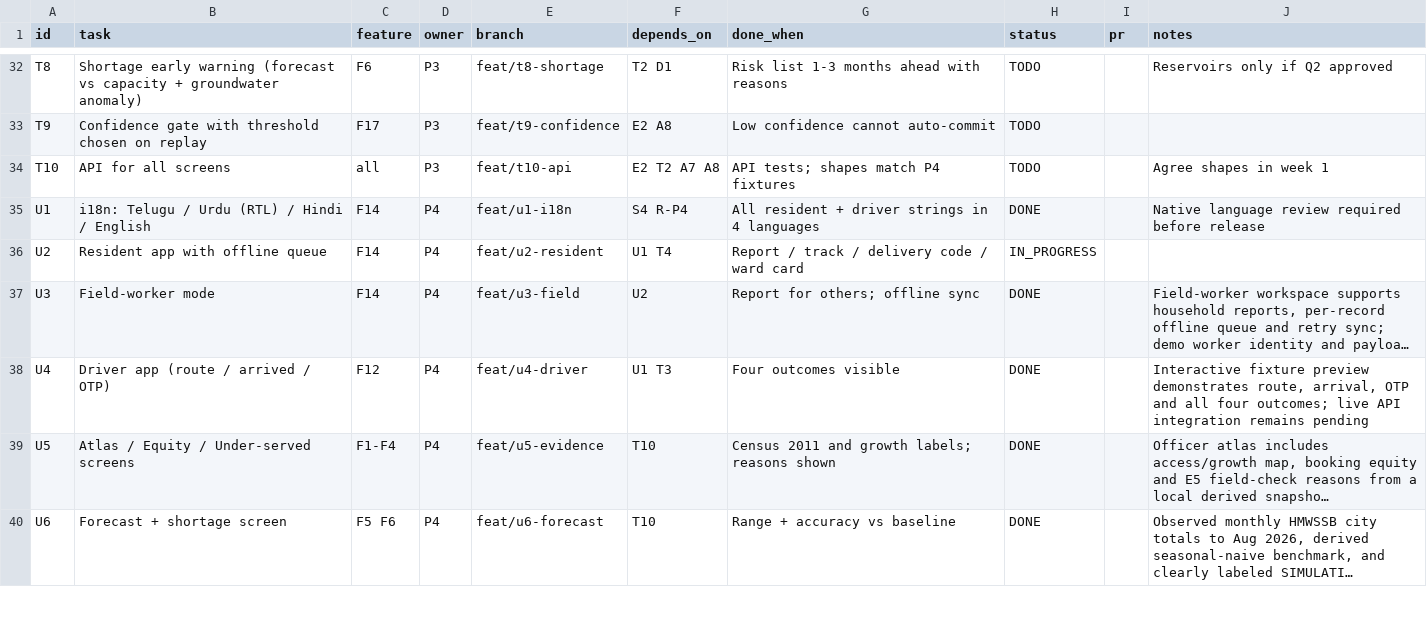
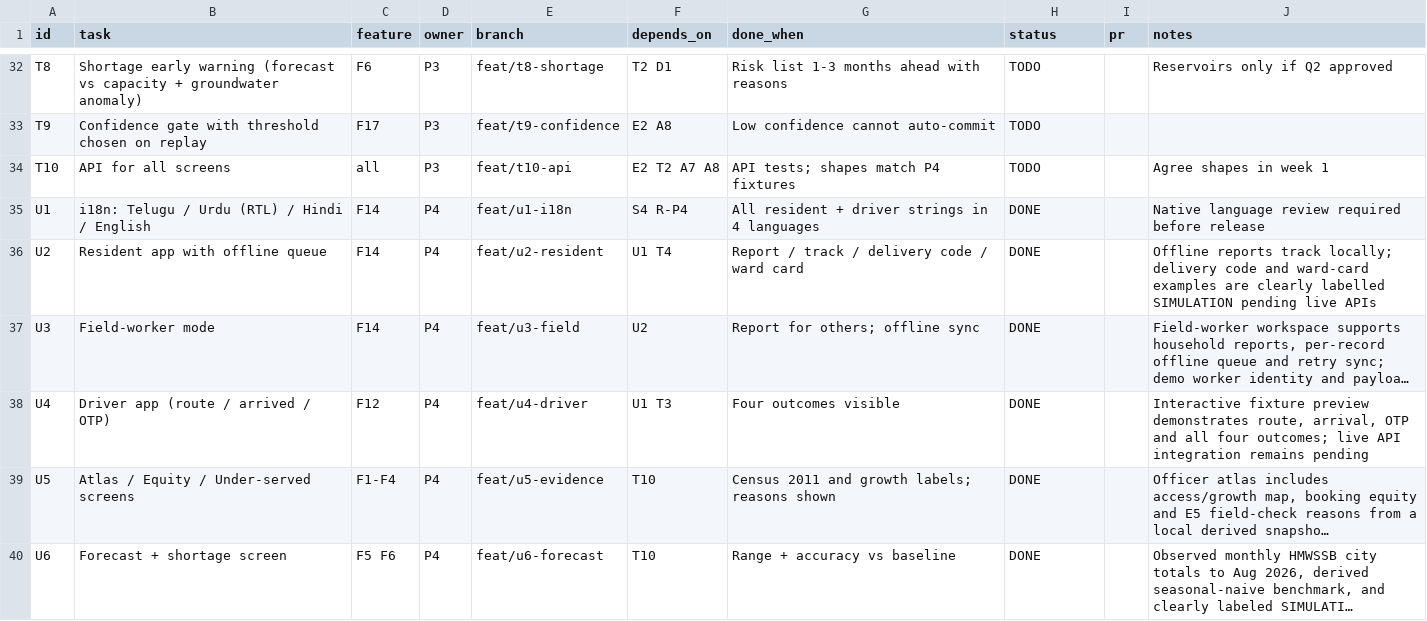
Before and after one commit to Tabsirshaikh/jallekha, a CSV file: docs/features.csv, drawn as a sheet; only a part is shown, gaps mark what is left out; long unchanged cells end in …; the diff covers the shown part only; the diff names each change by its address in the sheet, - before the commit and + after, or states it on an @@ line.

```diff
--- a/docs/features.csv
+++ b/docs/features.csv
-H36 (status): IN_PROGRESS
+H36 (status): DONE
-J36 (notes): (empty)
+J36 (notes): Offline reports track locally; delivery code and ward-card examples are clearly labelled SIMULATION pending live APIs
```
Also changed, not shown: 10 edited cells elsewhere in this file, 14 other files.
